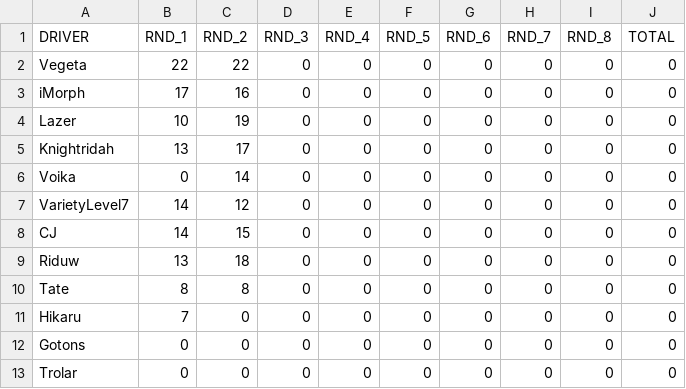
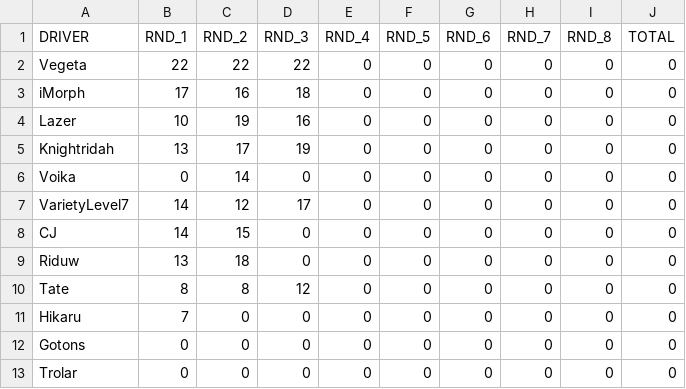
Before and after one commit to iMorpheus/GTS_Stories, a CSV file: SciroccoSeries.csv, drawn as a sheet.

Commit message:
Update SciroccoSeries.csv

```diff
--- a/SciroccoSeries.csv
+++ b/SciroccoSeries.csv
@@ -1,11 +1,11 @@
 DRIVER, RND_1 ,RND_2 ,RND_3,RND_4,RND_5,RND_6,RND_7,RND_8, TOTAL
-Vegeta ,22,22,0,0,0,0,0,0,0
-iMorph,17,16,0,0,0,0,0,0,0
-Lazer,10,19,0,0,0,0,0,0,0
-Knightridah,13,17,0,0,0,0,0,0,0
+Vegeta ,22,22,22,0,0,0,0,0,0
+iMorph,17,16,18,0,0,0,0,0,0
+Lazer,10,19,16,0,0,0,0,0,0
+Knightridah,13,17,19,0,0,0,0,0,0
 Voika ,0,14,0,0,0,0,0,0,0
-VarietyLevel7,14,12,0,0,0,0,0,0,0
+VarietyLevel7,14,12,17,0,0,0,0,0,0
 CJ ,14,15,0,0,0,0,0,0,0
 Riduw ,13,18,0,0,0,0,0,0,0
-Tate ,8,8,0,0,0,0,0,0,0
+Tate ,8,8,12,0,0,0,0,0,0
 Hikaru ,7,0,0,0,0,0,0,0,0
```
